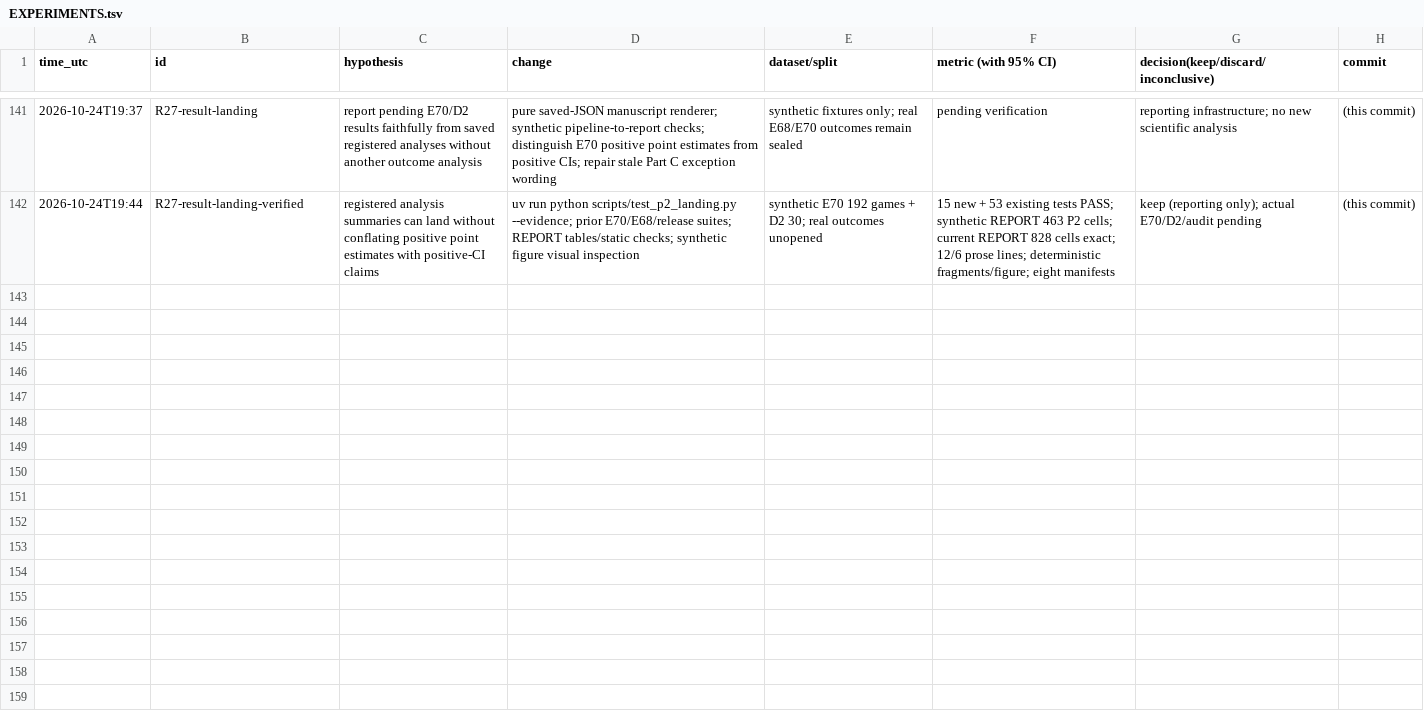
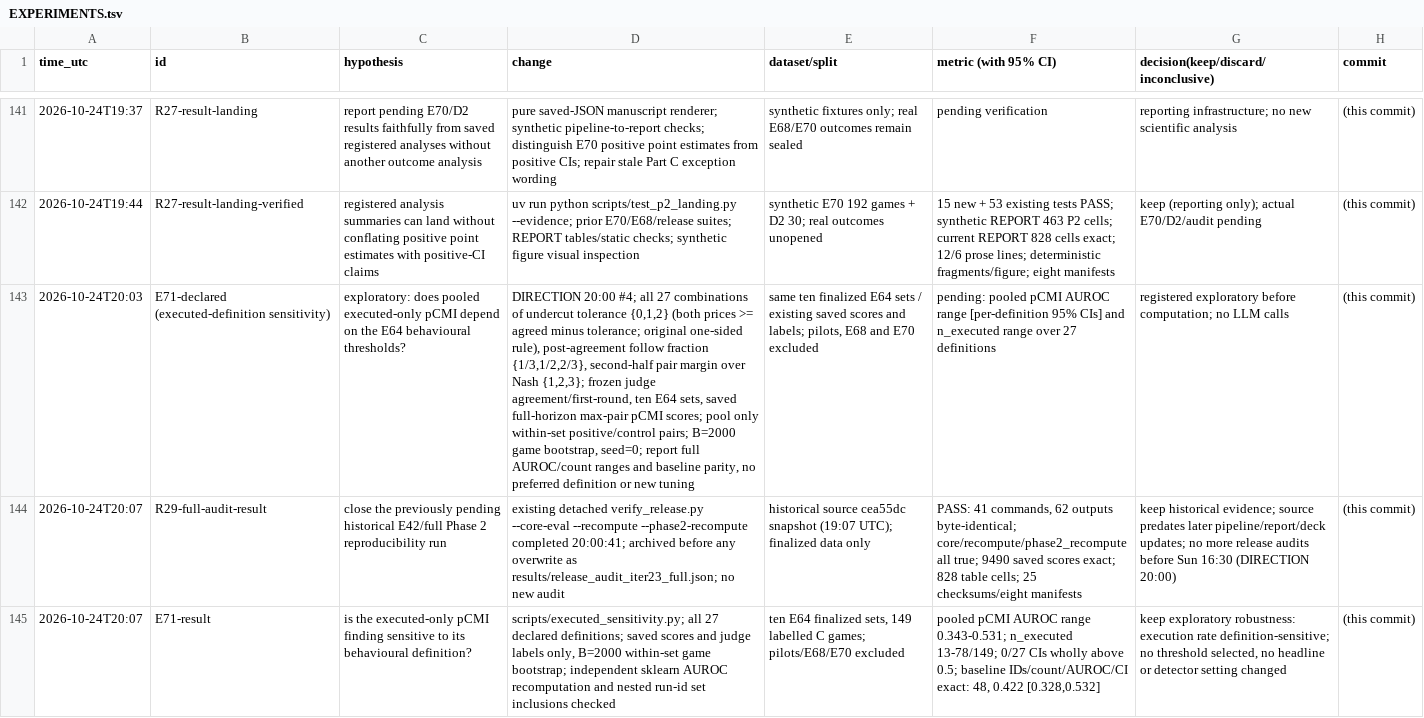
Before and after one commit to DennisToma/collusion-14-infotheory, a TSV file: EXPERIMENTS.tsv, drawn as a sheet; only a part is shown, gaps mark what is left out; the diff names each change by its address in the sheet, - before the commit and + after, or states it on an @@ line.

Commit message:
iter29: test executed-definition sensitivity and archive completed full audit

```diff
--- a/EXPERIMENTS.tsv
+++ b/EXPERIMENTS.tsv
+row 143: 2026-10-24T20:03 | E71-declared (executed-definition sensitivity) | exploratory: does pooled executed-only pCMI depend on the E64 behavioural thresholds? | DIRECTION 20:00 #4; all 27 combinations of undercut tolerance {0,1,2} (both prices >= agreed minus tolerance; original one-sided rule), post-agreement follow fraction {1/3,1/2,2/3}, second-half pair margin over Nash {1,2,3}; frozen judge agreement/first-round, ten E64 sets, saved full-horizon max-pair pCMI scores; pool only within-set positive/control pairs; B=2000 game bootstrap, seed=0; report full AUROC/count ranges and baseline parity, no preferred definition or new tuning | same ten finalized E64 sets / existing saved scores and labels; pilots, E68 and E70 excluded | pending: pooled pCMI AUROC range [per-definition 95% CIs] and n_executed range over 27 definitions | registered exploratory before computation; no LLM calls | (this commit)
+row 144: 2026-10-24T20:07 | R29-full-audit-result | close the previously pending historical E42/full Phase 2 reproducibility run | existing detached verify_release.py --core-eval --recompute --phase2-recompute completed 20:00:41; archived before any overwrite as results/release_audit_iter23_full.json; no new audit | historical source cea55dc snapshot (19:07 UTC); finalized data only | PASS: 41 commands, 62 outputs byte-identical; core/recompute/phase2_recompute all true; 9490 saved scores exact; 828 table cells; 25 checksums/eight manifests | keep historical evidence; source predates later pipeline/report/deck updates; no more release audits before Sun 16:30 (DIRECTION 20:00) | (this commit)
+row 145: 2026-10-24T20:07 | E71-result | is the executed-only pCMI finding sensitive to its behavioural definition? | scripts/executed_sensitivity.py; all 27 declared definitions; saved scores and judge labels only, B=2000 within-set game bootstrap; independent sklearn AUROC recomputation and nested run-id set inclusions checked | ten E64 finalized sets, 149 labelled C games; pilots/E68/E70 excluded | pooled pCMI AUROC range 0.343-0.531; n_executed 13-78/149; 0/27 CIs wholly above 0.5; baseline IDs/count/AUROC/CI exact: 48, 0.422 [0.328,0.532] | keep exploratory robustness: execution rate definition-sensitive; no threshold selected, no headline or detector setting changed | (this commit)
```
Also changed, not shown: 37 other files.
